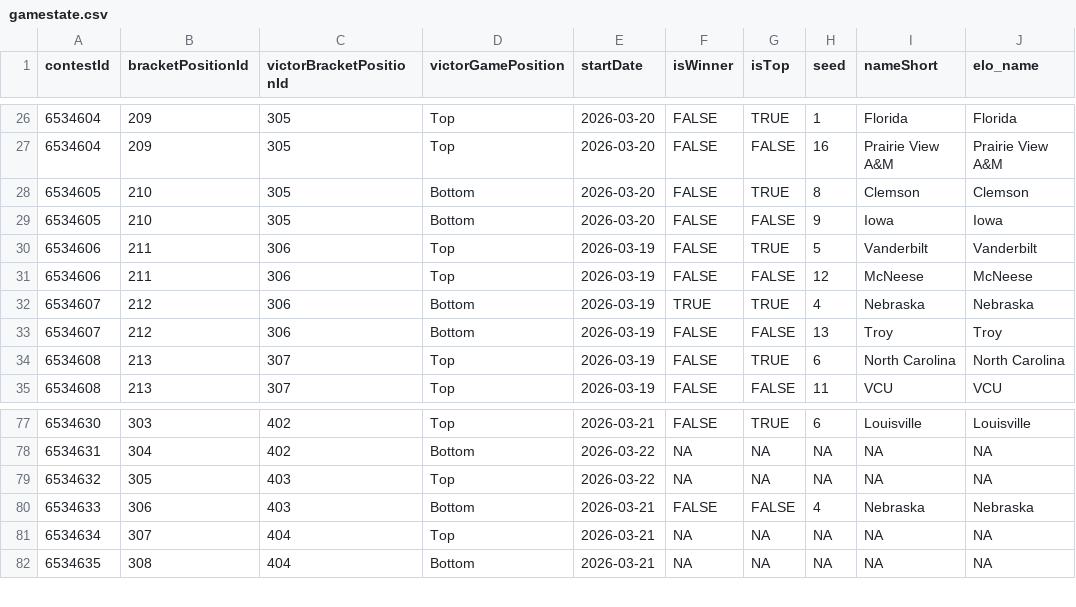
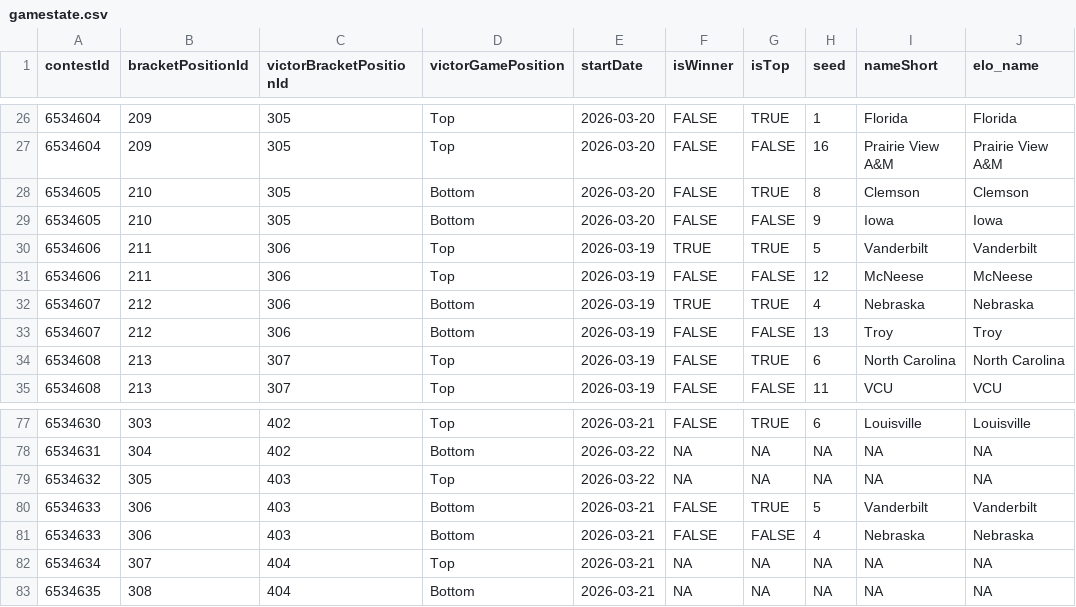
Before and after one commit to jbccre/madness, a CSV file: men/gamestate.csv, drawn as a sheet; only a part is shown, gaps mark what is left out.

```diff
--- a/men/gamestate.csv
+++ b/men/gamestate.csv
@@ -29,3 +29,3 @@ contestId,bracketPositionId,victorBracketPositionId,victorGamePosition,startDate
 6534605,210,305,Bottom,2026-03-20,FALSE,FALSE,9,Iowa,Iowa
-6534606,211,306,Top,2026-03-19,FALSE,TRUE,5,Vanderbilt,Vanderbilt
+6534606,211,306,Top,2026-03-19,TRUE,TRUE,5,Vanderbilt,Vanderbilt
 6534606,211,306,Top,2026-03-19,FALSE,FALSE,12,McNeese,McNeese
@@ -79,2 +79,3 @@ contestId,bracketPositionId,victorBracketPositionId,victorGamePosition,startDate
 6534632,305,403,Top,2026-03-22,NA,NA,NA,NA,NA
+6534633,306,403,Bottom,2026-03-21,FALSE,TRUE,5,Vanderbilt,Vanderbilt
 6534633,306,403,Bottom,2026-03-21,FALSE,FALSE,4,Nebraska,Nebraska
```
Also changed, not shown: men/all_standings.csv, men/current_standings.csv, 1 other file.
